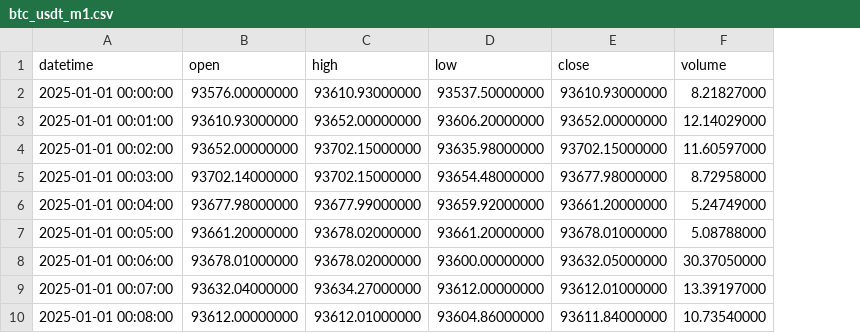
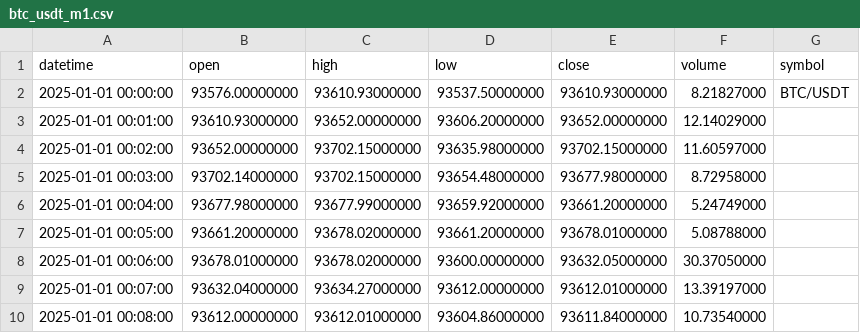
Before and after one commit to BinaryMasc/OpenBackTest, a CSV file: public/data/btc_usdt_m1.csv, drawn as a sheet; the diff names each change by its address in the sheet, - before the commit and + after, or states it on an @@ line.

Commit message:
Show symbol

```diff
--- a/public/data/btc_usdt_m1.csv
+++ b/public/data/btc_usdt_m1.csv
+column G (symbol), row 2: BTC/USDT
```
Also changed, not shown: 4 other files.
